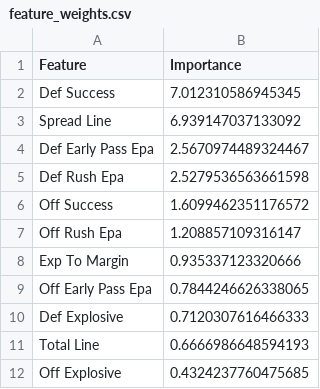
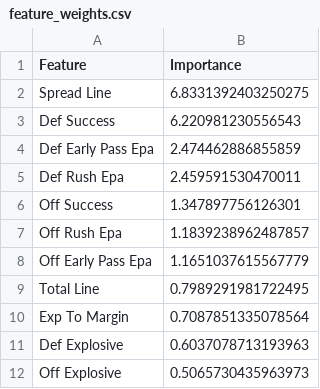
Before and after one commit to redaxelnos/nfl-success-map, a CSV file: feature_weights.csv, drawn as a sheet.

```diff
--- a/feature_weights.csv
+++ b/feature_weights.csv
@@ -1,12 +1,12 @@
 Feature,Importance
-Def Success,7.012310586945345
-Spread Line,6.939147037133092
-Def Early Pass Epa,2.5670974489324467
-Def Rush Epa,2.5279536563661598
-Off Success,1.6099462351176572
-Off Rush Epa,1.208857109316147
-Exp To Margin,0.935337123320666
-Off Early Pass Epa,0.7844246626338065
-Def Explosive,0.7120307616466333
-Total Line,0.6666986648594193
-Off Explosive,0.4324237760475685
+Spread Line,6.8331392403250275
+Def Success,6.220981230556543
+Def Early Pass Epa,2.474462886855859
+Def Rush Epa,2.459591530470011
+Off Success,1.347897756126301
+Off Rush Epa,1.1839238962487857
+Off Early Pass Epa,1.1651037615567779
+Total Line,0.7989291981722495
+Exp To Margin,0.7087851335078564
+Def Explosive,0.6037078713193963
+Off Explosive,0.5065730435963973
```
Also changed, not shown: model_metrics.csv, team_rankings.csv, 1 other file.
